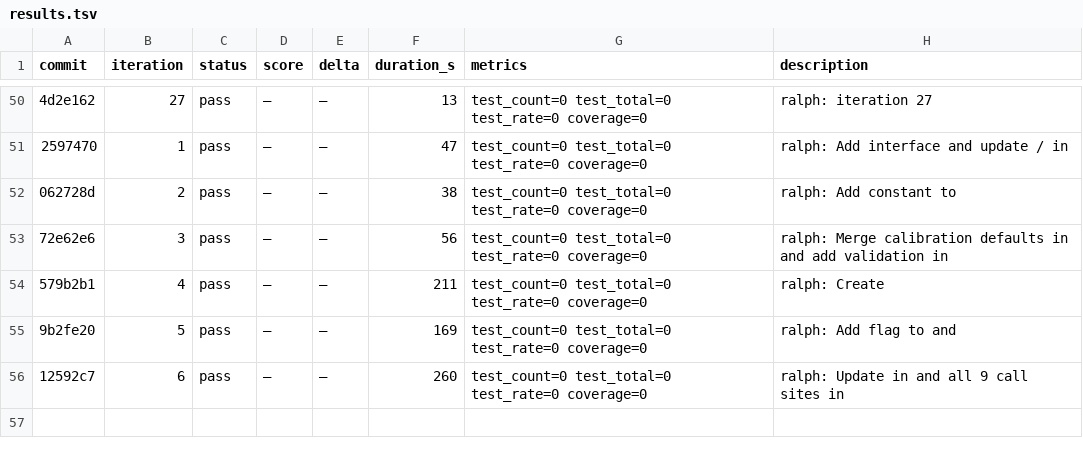
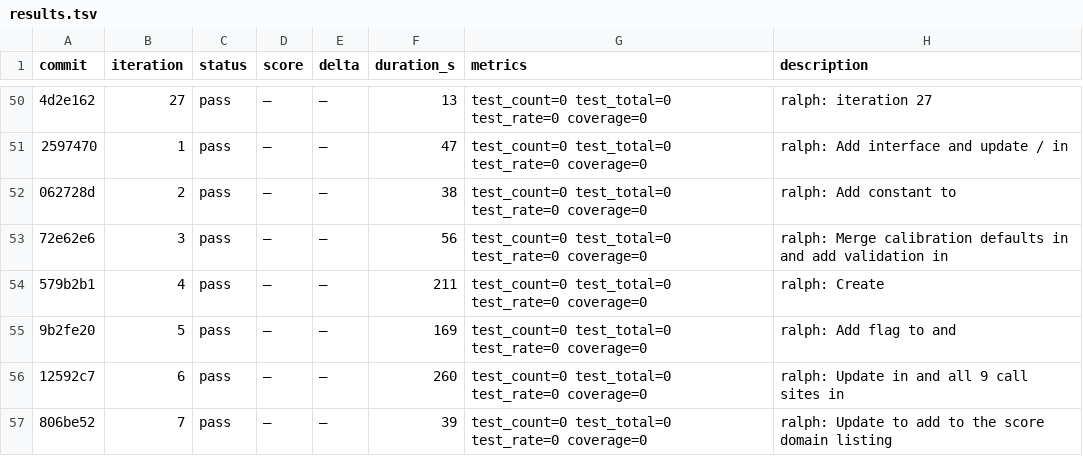
Before and after one commit to OpenCnid/ralph-cli, a TSV file: .ralph/results.tsv, drawn as a sheet; only a part is shown, gaps mark what is left out; the diff names each change by its address in the sheet, - before the commit and + after, or states it on an @@ line.

Commit message:
ralph: Unit tests:

```diff
--- a/.ralph/results.tsv
+++ b/.ralph/results.tsv
+row 57: 806be52 | 7 | pass | — | — | 39 | test_count=0 test_total=0 test_rate=0 coverage=0 | ralph: Update to add to the score domain listing
```
